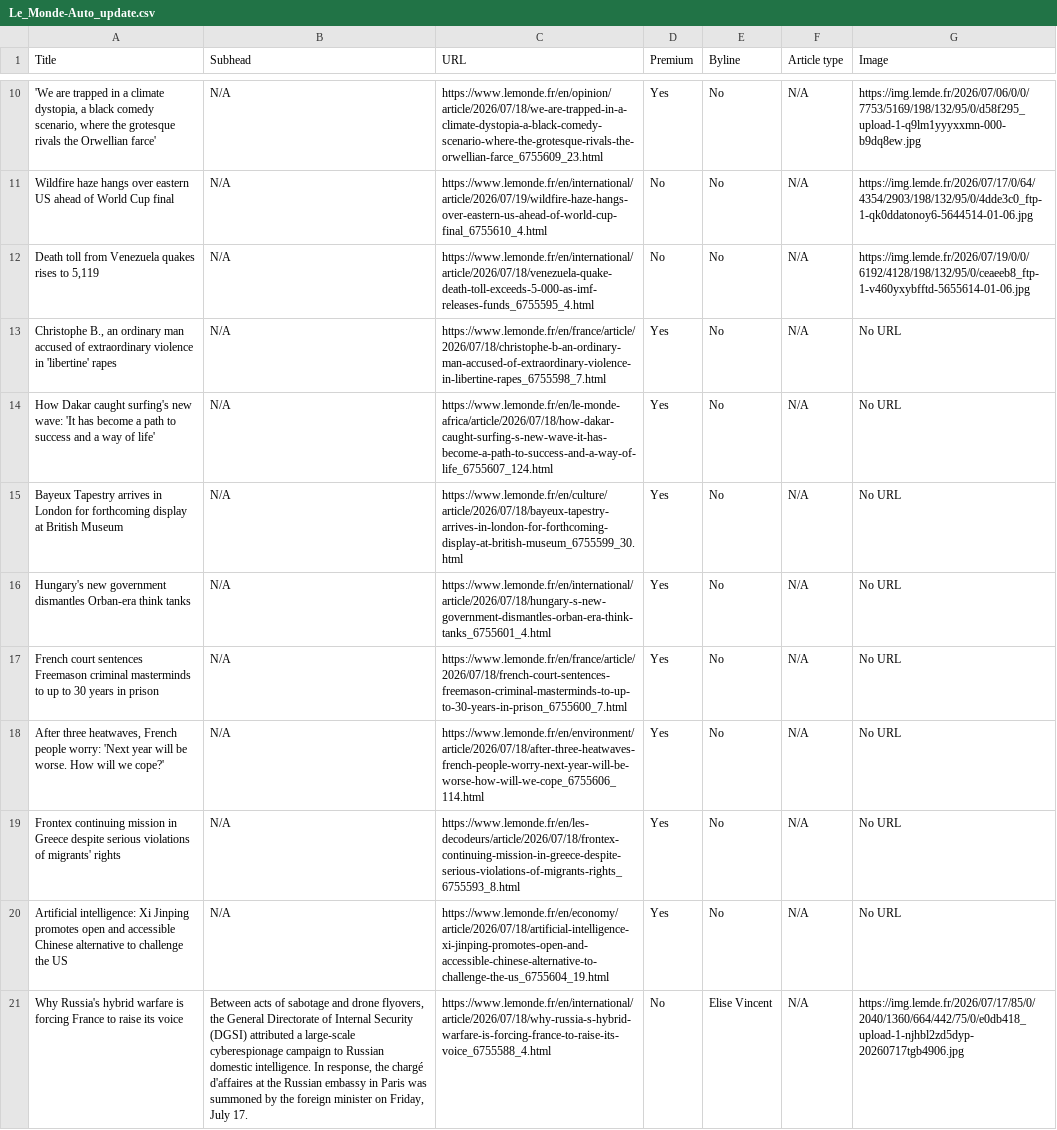
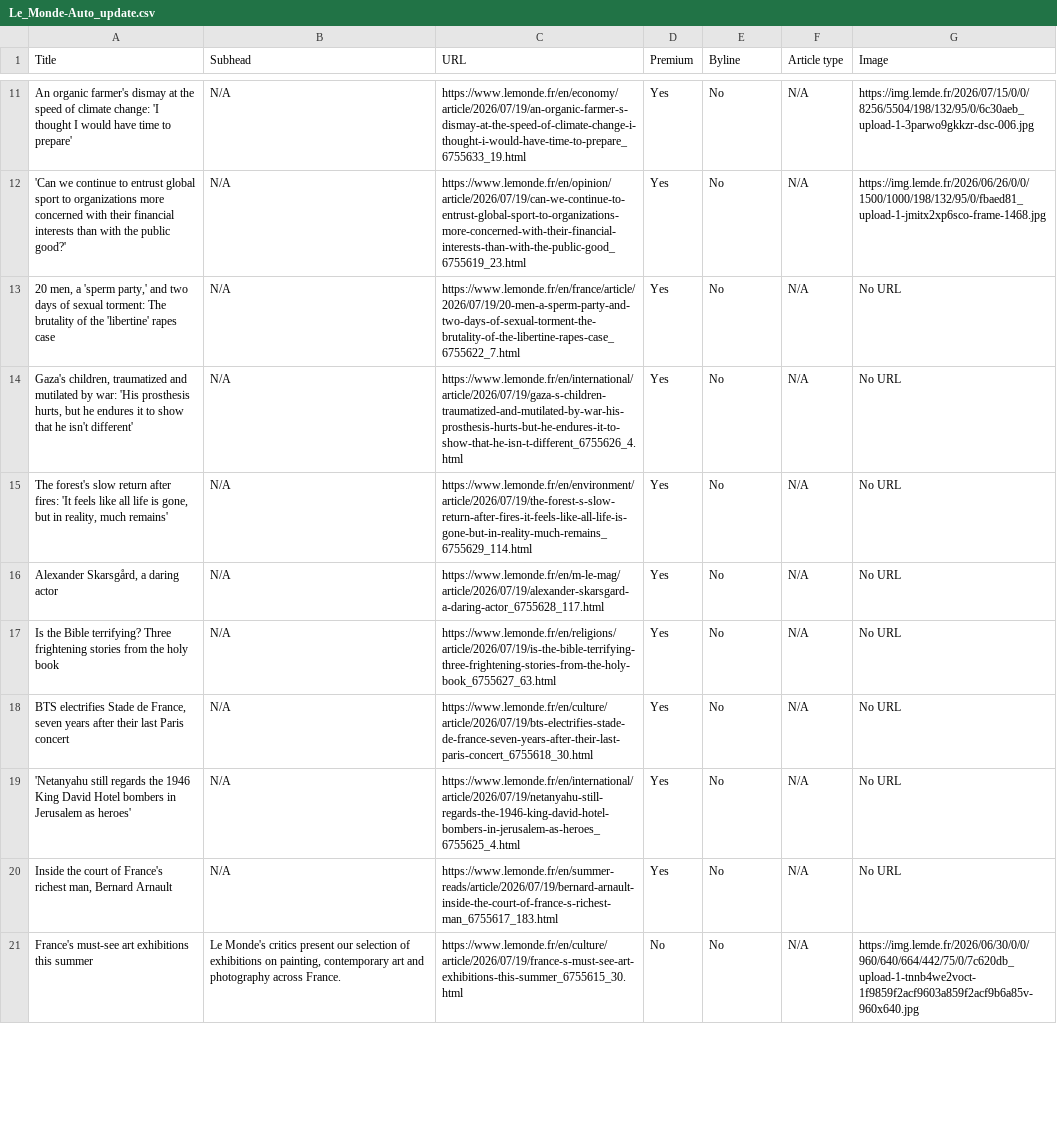
Before and after one commit to ChrisCaurla/07-homework-Le_Monde, a CSV file: Le_Monde-Auto_update.csv, drawn as a sheet; only a part is shown, gaps mark what is left out; removed rows and columns are numbered as before the commit, all else as after; the diff covers the shown part only; the diff names each change by its address in the sheet, - before the commit and + after, or states it on an @@ line.

```diff
--- a/Le_Monde-Auto_update.csv
+++ b/Le_Monde-Auto_update.csv
-A11 (Title): 'We are trapped in a climate dystopia, a black comedy scenario, where the grotesque rivals the Orwellian farce'
+A11 (Title): An organic farmer's dismay at the speed of climate change: 'I thought I would have time to prepare'
-C11 (URL): https://www.lemonde.fr/en/opinion/article/2026/07/18/we-are-trapped-in-a-climate-dystopia-a-black-comedy-scenario-where-the-grotesque-rivals-the-orwellian-farce_6755609_23.html
+C11 (URL): https://www.lemonde.fr/en/economy/article/2026/07/19/an-organic-farmer-s-dismay-at-the-speed-of-climate-change-i-thought-i-would-have-time-to-prepare_6755633_19.html
-G11 (Image): https://img.lemde.fr/2026/07/06/0/0/7753/5169/198/132/95/0/d58f295_upload-1-q9lm1yyyxxmn-000-b9dq8ew.jpg
+G11 (Image): https://img.lemde.fr/2026/07/15/0/0/8256/5504/198/132/95/0/6c30aeb_upload-1-3parwo9gkkzr-dsc-006.jpg
-A12 (Title): Wildfire haze hangs over eastern US ahead of World Cup final
+A12 (Title): 'Can we continue to entrust global sport to organizations more concerned with their financial interests than with the public good?'
-C12 (URL): https://www.lemonde.fr/en/international/article/2026/07/19/wildfire-haze-hangs-over-eastern-us-ahead-of-world-cup-final_6755610_4.html
+C12 (URL): https://www.lemonde.fr/en/opinion/article/2026/07/19/can-we-continue-to-entrust-global-sport-to-organizations-more-concerned-with-their-financial-interests-than-with-the-public-good_6755619_23.html
-D12 (Premium): No
+D12 (Premium): Yes
-G12 (Image): https://img.lemde.fr/2026/07/17/0/64/4354/2903/198/132/95/0/4dde3c0_ftp-1-qk0ddatonoy6-5644514-01-06.jpg
+G12 (Image): https://img.lemde.fr/2026/06/26/0/0/1500/1000/198/132/95/0/fbaed81_upload-1-jmitx2xp6sco-frame-1468.jpg
-row 12: Death toll from Venezuela quakes rises to 5,119 | N/A | https://www.lemonde.fr/en/international/article/2026/07/18/venezuela-quake-death-toll-exceeds-5-000-as-imf-releases-funds_6755595_4.html | No | No | N/A | https://img.lemde.fr/2026/07/19/0/0/6192/4128/198/132/95/0/ceaeeb8_ftp-1-v460yxybfftd-5655614-01-06.jpg
-A13 (Title): Christophe B., an ordinary man accused of extraordinary violence in 'libertine' rapes
+A13 (Title): 20 men, a 'sperm party,' and two days of sexual torment: The brutality of the 'libertine' rapes case
-C13 (URL): https://www.lemonde.fr/en/france/article/2026/07/18/christophe-b-an-ordinary-man-accused-of-extraordinary-violence-in-libertine-rapes_6755598_7.html
+C13 (URL): https://www.lemonde.fr/en/france/article/2026/07/19/20-men-a-sperm-party-and-two-days-of-sexual-torment-the-brutality-of-the-libertine-rapes-case_6755622_7.html
-A14 (Title): How Dakar caught surfing's new wave: 'It has become a path to success and a way of life'
+A14 (Title): Gaza's children, traumatized and mutilated by war: 'His prosthesis hurts, but he endures it to show that he isn't different'
-C14 (URL): https://www.lemonde.fr/en/le-monde-africa/article/2026/07/18/how-dakar-caught-surfing-s-new-wave-it-has-become-a-path-to-success-and-a-way-of-life_6755607_124.html
+C14 (URL): https://www.lemonde.fr/en/international/article/2026/07/19/gaza-s-children-traumatized-and-mutilated-by-war-his-prosthesis-hurts-but-he-endures-it-to-show-that-he-isn-t-different_6755626_4.html
-A15 (Title): Bayeux Tapestry arrives in London for forthcoming display at British Museum
+A15 (Title): The forest's slow return after fires: 'It feels like all life is gone, but in reality, much remains'
-C15 (URL): https://www.lemonde.fr/en/culture/article/2026/07/18/bayeux-tapestry-arrives-in-london-for-forthcoming-display-at-british-museum_6755599_30.html
+C15 (URL): https://www.lemonde.fr/en/environment/article/2026/07/19/the-forest-s-slow-return-after-fires-it-feels-like-all-life-is-gone-but-in-reality-much-remains_6755629_114.html
-A16 (Title): Hungary's new government dismantles Orban-era think tanks
+A16 (Title): Alexander Skarsgård, a daring actor
-C16 (URL): https://www.lemonde.fr/en/international/article/2026/07/18/hungary-s-new-government-dismantles-orban-era-think-tanks_6755601_4.html
+C16 (URL): https://www.lemonde.fr/en/m-le-mag/article/2026/07/19/alexander-skarsgard-a-daring-actor_6755628_117.html
-A17 (Title): French court sentences Freemason criminal masterminds to up to 30 years in prison
+A17 (Title): Is the Bible terrifying? Three frightening stories from the holy book
-C17 (URL): https://www.lemonde.fr/en/france/article/2026/07/18/french-court-sentences-freemason-criminal-masterminds-to-up-to-30-years-in-prison_6755600_7.html
+C17 (URL): https://www.lemonde.fr/en/religions/article/2026/07/19/is-the-bible-terrifying-three-frightening-stories-from-the-holy-book_6755627_63.html
-A18 (Title): After three heatwaves, French people worry: 'Next year will be worse. How will we cope?'
+A18 (Title): BTS electrifies Stade de France, seven years after their last Paris concert
-C18 (URL): https://www.lemonde.fr/en/environment/article/2026/07/18/after-three-heatwaves-french-people-worry-next-year-will-be-worse-how-will-we-cope_6755606_114.html
+C18 (URL): https://www.lemonde.fr/en/culture/article/2026/07/19/bts-electrifies-stade-de-france-seven-years-after-their-last-paris-concert_6755618_30.html
-A19 (Title): Frontex continuing mission in Greece despite serious violations of migrants' rights
+A19 (Title): 'Netanyahu still regards the 1946 King David Hotel bombers in Jerusalem as heroes'
-C19 (URL): https://www.lemonde.fr/en/les-decodeurs/article/2026/07/18/frontex-continuing-mission-in-greece-despite-serious-violations-of-migrants-rights_6755593_8.html
+C19 (URL): https://www.lemonde.fr/en/international/article/2026/07/19/netanyahu-still-regards-the-1946-king-david-hotel-bombers-in-jerusalem-as-heroes_6755625_4.html
-A20 (Title): Artificial intelligence: Xi Jinping promotes open and accessible Chinese alternative to challenge the US
+A20 (Title): Inside the court of France's richest man, Bernard Arnault
-C20 (URL): https://www.lemonde.fr/en/economy/article/2026/07/18/artificial-intelligence-xi-jinping-promotes-open-and-accessible-chinese-alternative-to-challenge-the-us_6755604_19.html
+C20 (URL): https://www.lemonde.fr/en/summer-reads/article/2026/07/19/bernard-arnault-inside-the-court-of-france-s-richest-man_6755617_183.html
-A21 (Title): Why Russia's hybrid warfare is forcing France to raise its voice
+A21 (Title): France's must-see art exhibitions this summer
-B21 (Subhead): Between acts of sabotage and drone flyovers, the General Directorate of Internal Security (DGSI) attributed a large-scale cyberespionage campaign to Russian domestic intelligence. In response, the chargé d'affaires at the Russian embassy in Paris was summoned by the foreign minister on Friday, July 17.
+B21 (Subhead): Le Monde's critics present our selection of exhibitions on painting, contemporary art and photography across France.
-C21 (URL): https://www.lemonde.fr/en/international/article/2026/07/18/why-russia-s-hybrid-warfare-is-forcing-france-to-raise-its-voice_6755588_4.html
+C21 (URL): https://www.lemonde.fr/en/culture/article/2026/07/19/france-s-must-see-art-exhibitions-this-summer_6755615_30.html
-E21 (Byline): Elise Vincent
+E21 (Byline): No
-G21 (Image): https://img.lemde.fr/2026/07/17/85/0/2040/1360/664/442/75/0/e0db418_upload-1-njhbl2zd5dyp-20260717tgb4906.jpg
+G21 (Image): https://img.lemde.fr/2026/06/30/0/0/960/640/664/442/75/0/7c620db_upload-1-tnnb4we2voct-1f9859f2acf9603a859f2acf9b6a85v-960x640.jpg
```
Also changed, not shown: 1 added row and 46 edited cells elsewhere in this file.
